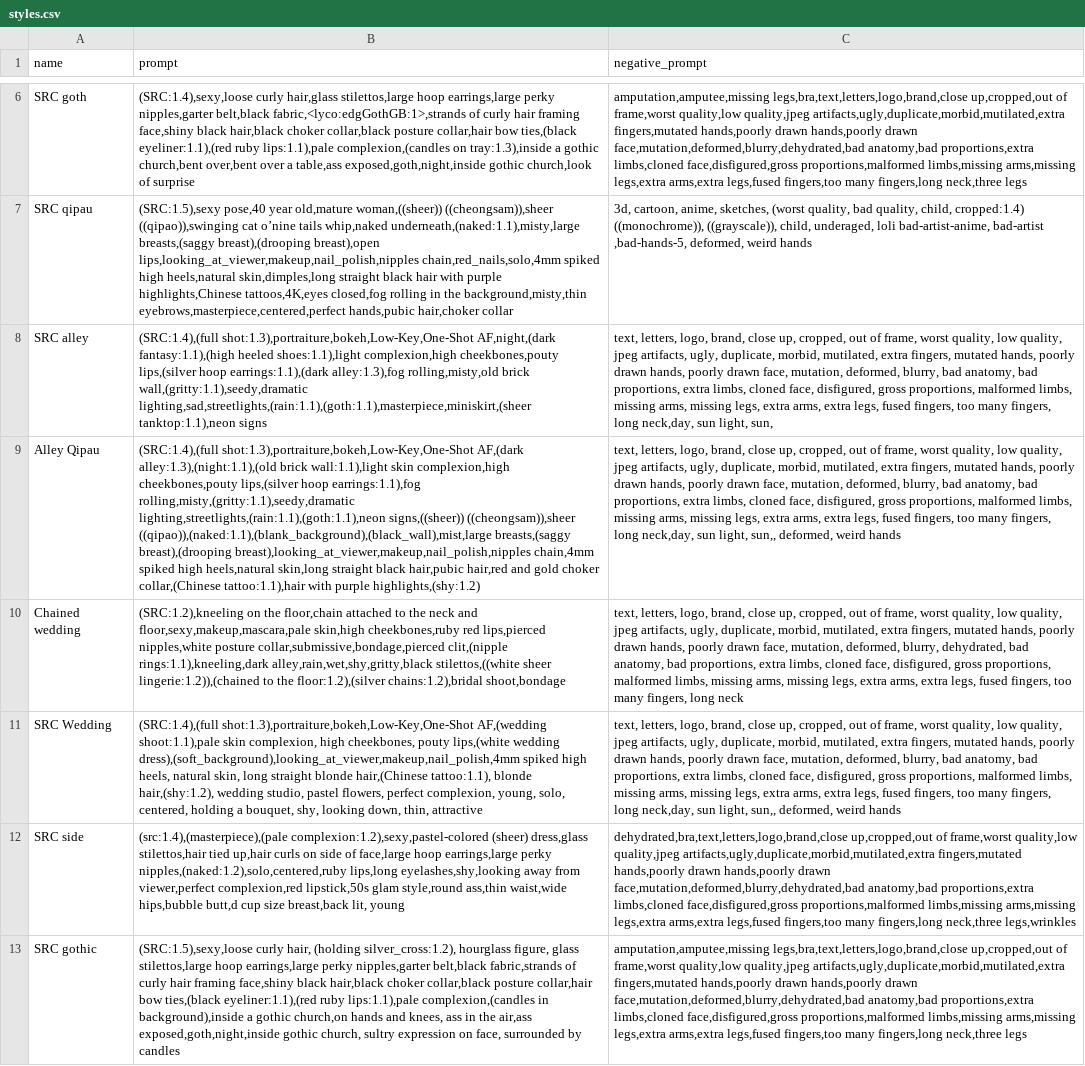
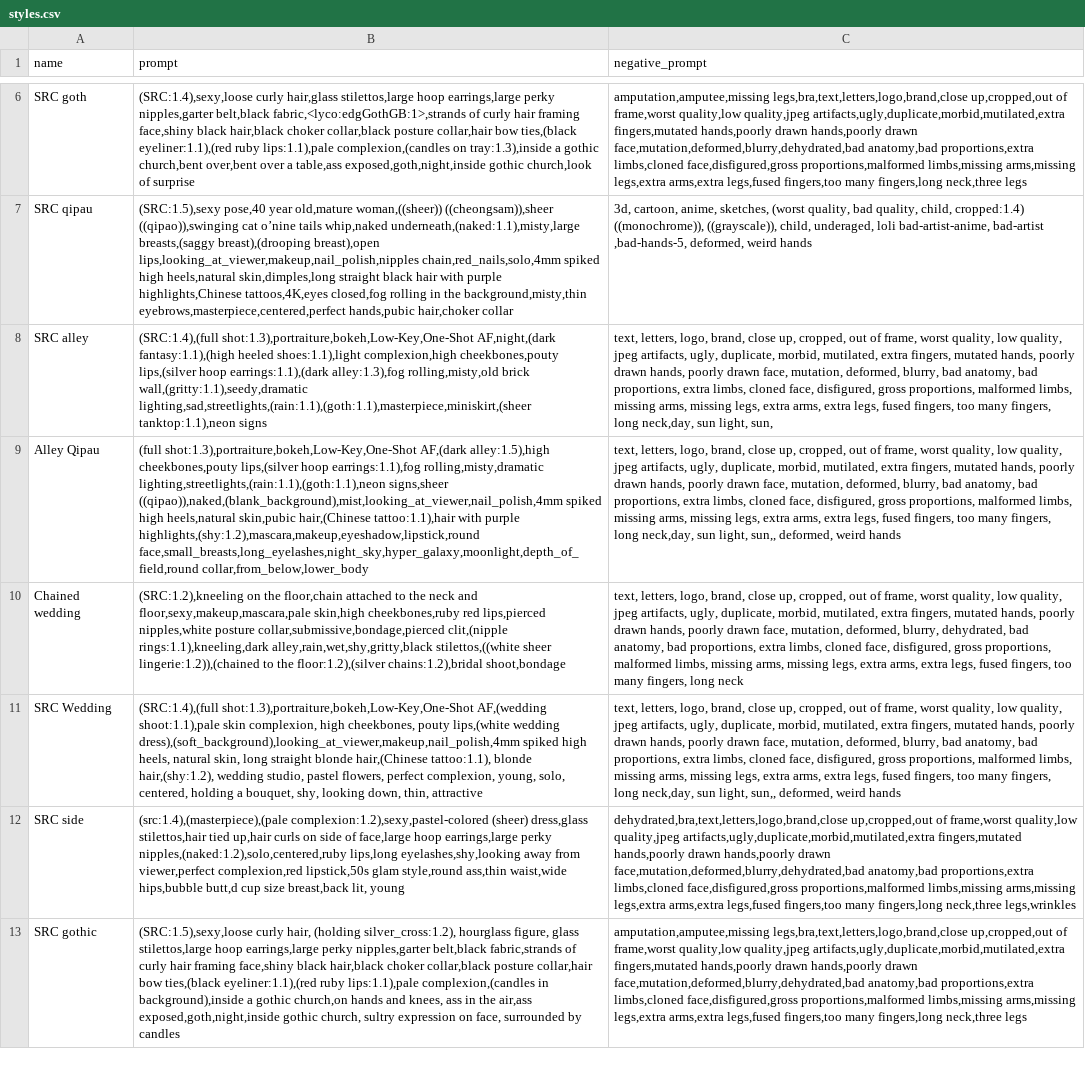
Before and after one commit to rchennau/scripts, a CSV file: styles.csv, drawn as a sheet; only a part is shown, gaps mark what is left out; the diff covers the shown part only; the diff names each change by its address in the sheet, - before the commit and + after, or states it on an @@ line.

```diff
--- a/styles.csv
+++ b/styles.csv
-B9 (prompt): (SRC:1.4),(full shot:1.3),portraiture,bokeh,Low-Key,One-Shot AF,(dark alley:1.3),(night:1.1),(old brick wall:1.1),light skin complexion,high cheekbones,pouty lips,(silver hoop earrings:1.1),fog rolling,misty,(gritty:1.1),seedy,dramatic lighting,streetlights,(rain:1.1),(goth:1.1),neon signs,((sheer)) ((cheongsam)),sheer ((qipao)),(naked:1.1),(blank_background),(black_wall),mist,large breasts,(saggy breast),(drooping breast),looking_at_viewer,makeup,nail_polish,nipples chain,4mm spiked high heels,natural skin,long straight black hair,pubic hair,red and gold choker collar,(Chinese tattoo:1.1),hair with purple highlights,(shy:1.2)
+B9 (prompt): (full shot:1.3),portraiture,bokeh,Low-Key,One-Shot AF,(dark alley:1.5),high cheekbones,pouty lips,(silver hoop earrings:1.1),fog rolling,misty,dramatic lighting,streetlights,(rain:1.1),(goth:1.1),neon signs,sheer ((qipao)),naked,(blank_background),mist,looking_at_viewer,nail_polish,4mm spiked high heels,natural skin,pubic hair,(Chinese tattoo:1.1),hair with purple highlights,(shy:1.2),mascara,makeup,eyeshadow,lipstick,round face,small_breasts,long_eyelashes,night_sky,hyper_galaxy,moonlight,depth_of_field,round collar,from_below,lower_body
```
Also changed, not shown: 3 edited cells elsewhere in this file, 1 other file.
